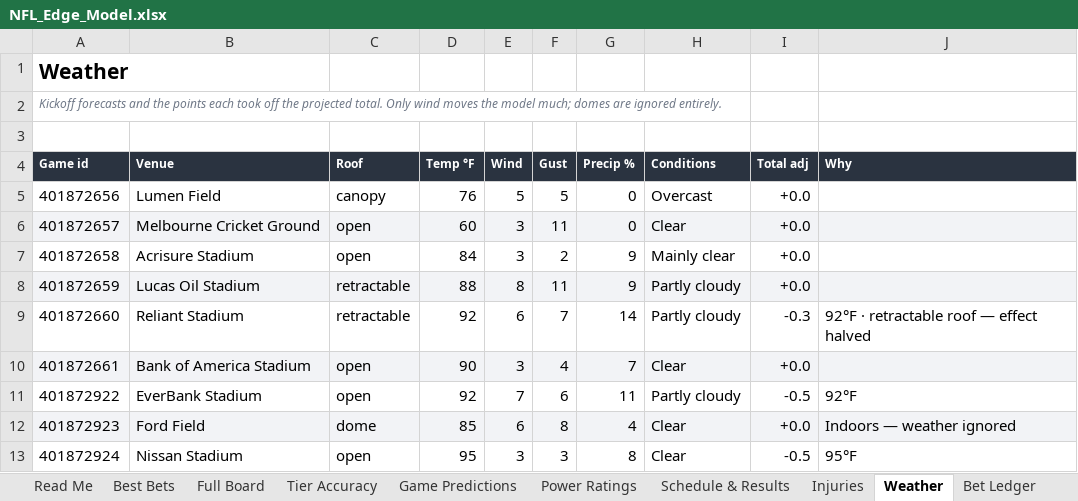
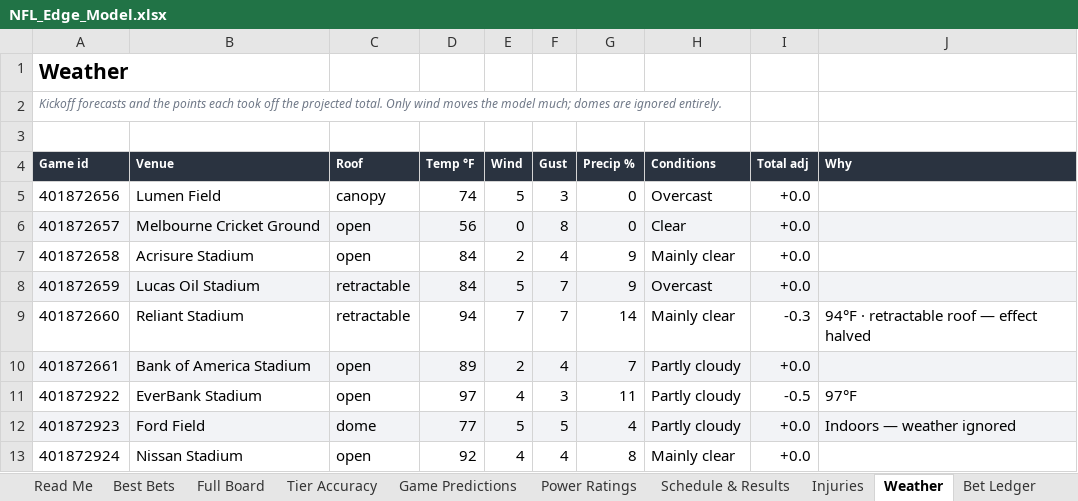
Before and after one commit to CHILLYCHILLY14/nfl-edge, an Excel workbook: NFL_Edge_Model.xlsx, sheet Weather, drawn as a sheet; only a part is shown; values as stored, in another font and other column widths than the file's, no borders; table styles not drawn; the diff covers the shown part only; the diff names each change by its address in the sheet, - before the commit and + after, or states it on an @@ line.

```diff
--- a/NFL_Edge_Model.xlsx (sheet Weather)
+++ b/NFL_Edge_Model.xlsx (sheet Weather)
-D5 (Temp °F): 76
+D5 (Temp °F): 74
-F5 (Gust): 5
+F5 (Gust): 3
-D6 (Temp °F): 60
+D6 (Temp °F): 56
-E6 (Wind): 3
+E6 (Wind): 0
-F6 (Gust): 11
+F6 (Gust): 8
-E7 (Wind): 3
+E7 (Wind): 2
-F7 (Gust): 2
+F7 (Gust): 4
-D8 (Temp °F): 88
+D8 (Temp °F): 84
-E8 (Wind): 8
+E8 (Wind): 5
-F8 (Gust): 11
+F8 (Gust): 7
-H8 (Conditions): Partly cloudy
+H8 (Conditions): Overcast
-D9 (Temp °F): 92
+D9 (Temp °F): 94
-E9 (Wind): 6
+E9 (Wind): 7
-H9 (Conditions): Partly cloudy
+H9 (Conditions): Mainly clear
-J9 (Why): 92°F · retractable roof — effect halved
+J9 (Why): 94°F · retractable roof — effect halved
-D10 (Temp °F): 90
+D10 (Temp °F): 89
-E10 (Wind): 3
+E10 (Wind): 2
-H10 (Conditions): Clear
+H10 (Conditions): Partly cloudy
-D11 (Temp °F): 92
+D11 (Temp °F): 97
-E11 (Wind): 7
+E11 (Wind): 4
-F11 (Gust): 6
+F11 (Gust): 3
-J11 (Why): 92°F
+J11 (Why): 97°F
-D12 (Temp °F): 85
+D12 (Temp °F): 77
-E12 (Wind): 6
+E12 (Wind): 5
-F12 (Gust): 8
+F12 (Gust): 5
-H12 (Conditions): Clear
+H12 (Conditions): Partly cloudy
-D13 (Temp °F): 95
+D13 (Temp °F): 92
-E13 (Wind): 3
+E13 (Wind): 4
-F13 (Gust): 3
+F13 (Gust): 4
-H13 (Conditions): Clear
+H13 (Conditions): Mainly clear
-I13 (Total adj): -0.5
+I13 (Total adj): +0.0
-J13 (Why): 95°F
+J13 (Why): (empty)
```
Also changed, not shown: 108 edited cells elsewhere in this sheet, sheet Full Board, sheet Injuries, sheet Best Bets, sheet Schedule & Results, sheet Game Predictions, sheet Power Ratings, 2 more sheets, 18 other files.
